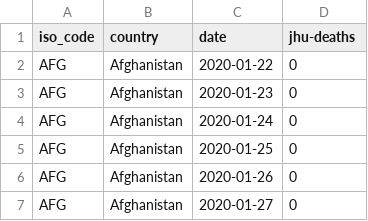
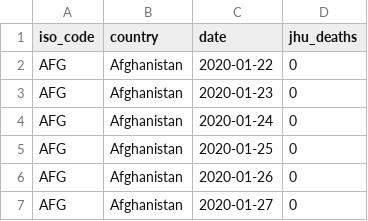
Before and after one commit to sdsna/lancet-covid-19-database, a CSV file: data/indicators/jhu_deaths.csv (was data/indicators/jhu-deaths.csv), drawn as a sheet; only a part is shown.

```diff
--- a/data/indicators/jhu-deaths.csv
+++ b/data/indicators/jhu_deaths.csv
@@ -1,2 +1,2 @@
-iso_code,country,date,jhu-deaths
+iso_code,country,date,jhu_deaths
 AFG,Afghanistan,2020-01-22,0
```
Also changed, not shown: data/codebook.csv, data/indicators/jhu_cases.csv, 35 other files.
